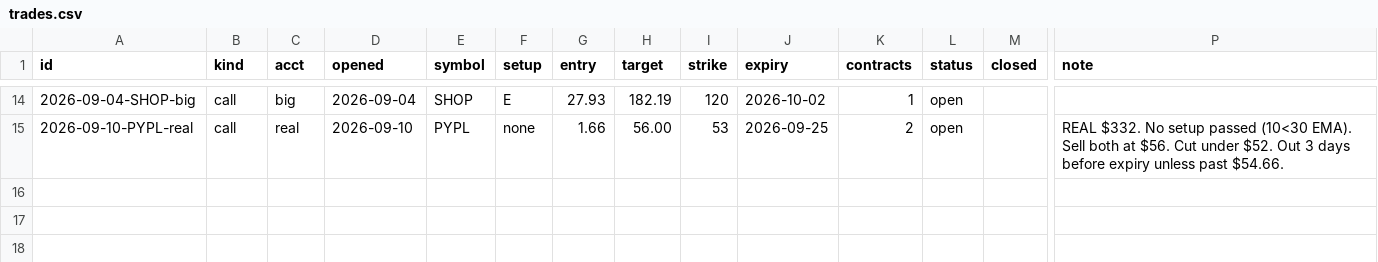
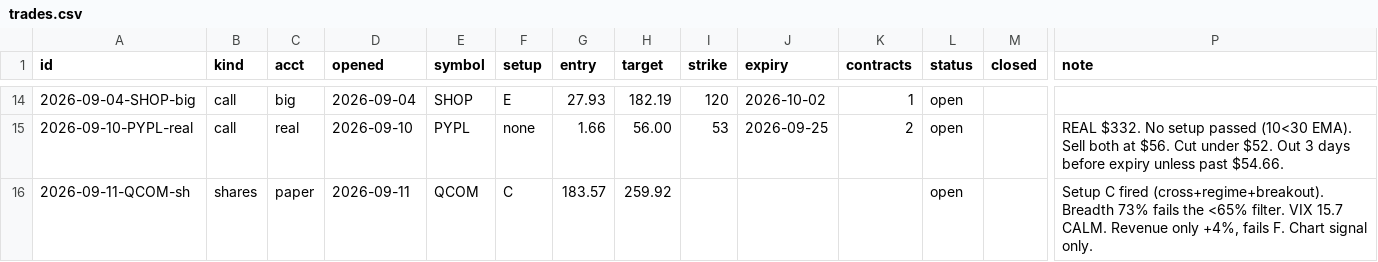
Before and after one commit to ArringtonC/stockcharter-scan, a CSV file: trades.csv, drawn as a sheet; only a part is shown, gaps mark what is left out; rows hold the shown columns only; the diff names each change by its address in the sheet, - before the commit and + after, or states it on an @@ line.

Commit message:
paper: QCOM Setup C 2026-09-11

```diff
--- a/trades.csv
+++ b/trades.csv
+row 16: 2026-09-11-QCOM-sh | shares | paper | 2026-09-11 | QCOM | C | 183.57 | 259.92 |  |  |  | open |  | Setup C fired (cross+regime+breakout). Breadth 73% fails the <65% filter. VIX 15.7 CALM. Revenue only +4%, fails F. Chart signal only.
```
